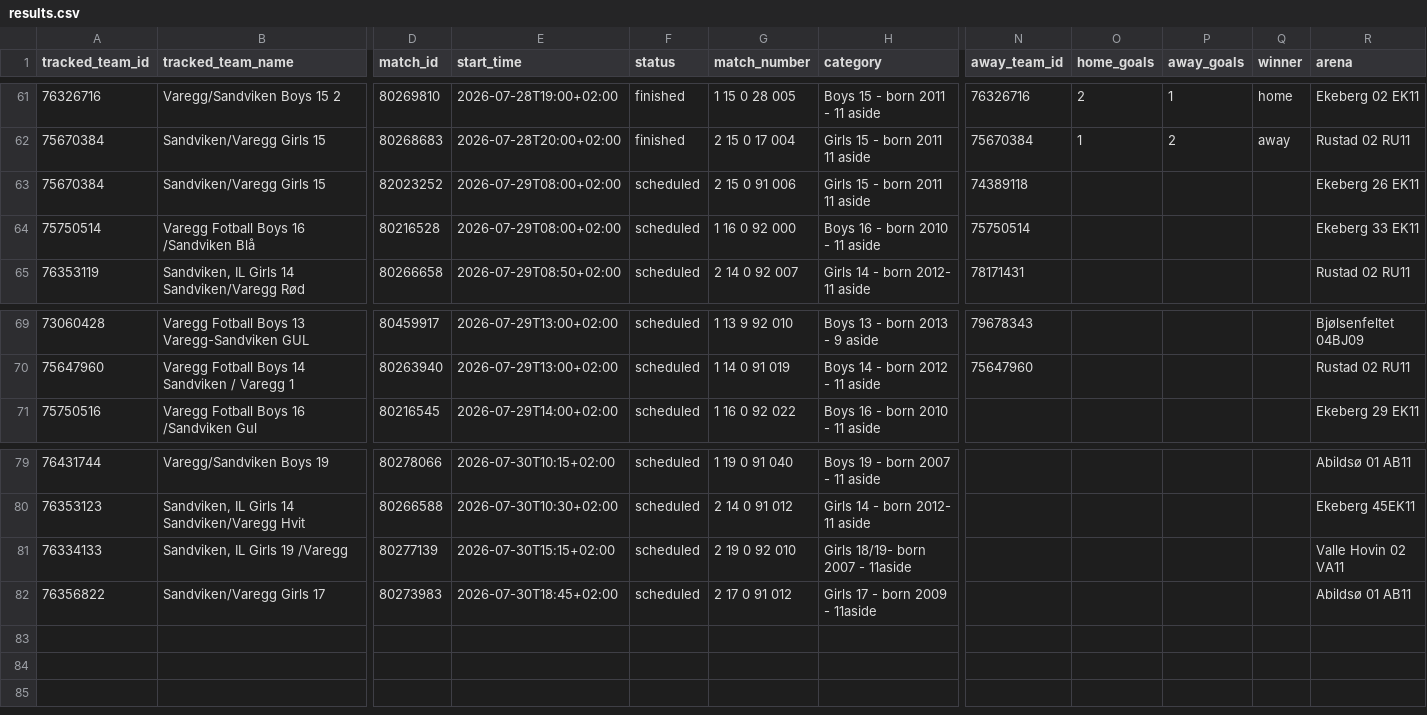
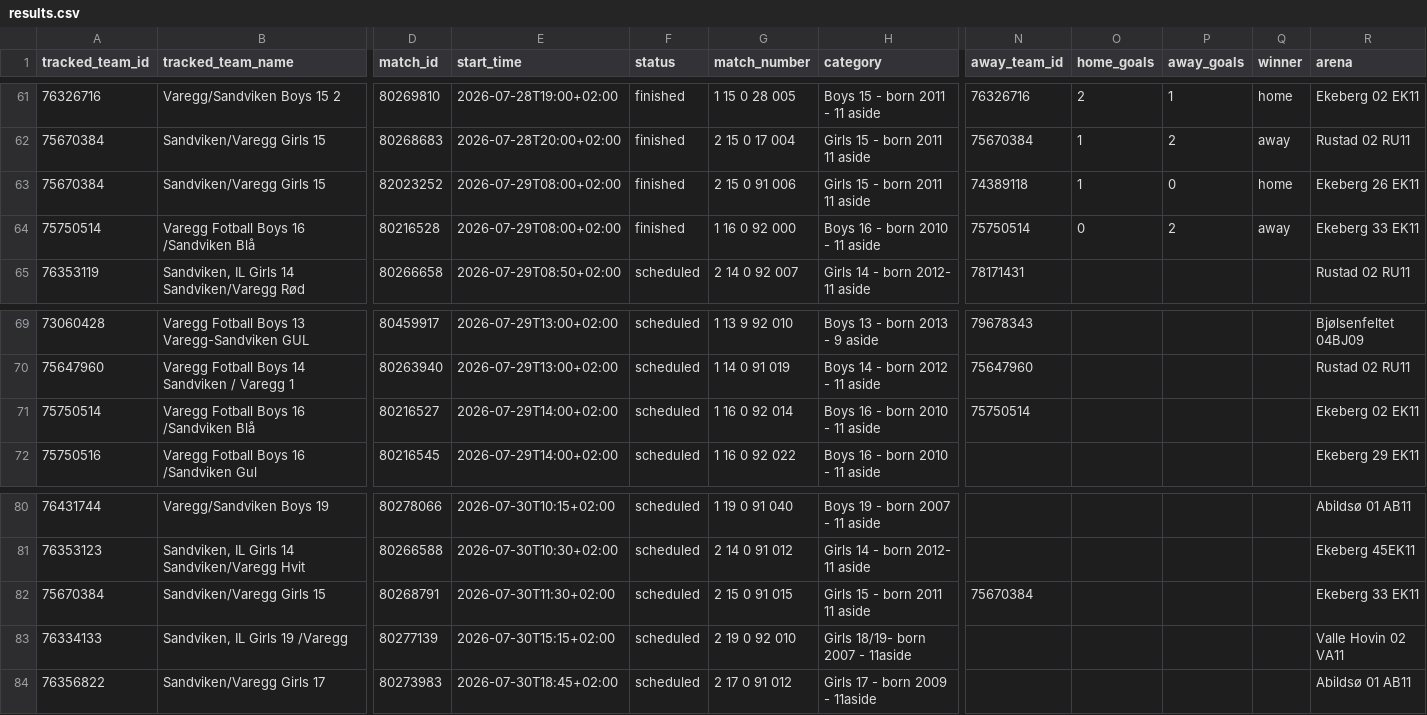
Before and after one commit to lambrechts/2026-norwaycup-resultater, a CSV file: data/results.csv, drawn as a sheet; only a part is shown, gaps mark what is left out; rows hold the shown columns only; the diff names each change by its address in the sheet, - before the commit and + after, or states it on an @@ line.

```diff
--- a/data/results.csv
+++ b/data/results.csv
-F63:F64 (status): scheduled
+F63:F64 (status): finished
-O63 (home_goals): (empty)
+O63 (home_goals): 1
-P63 (away_goals): (empty)
+P63 (away_goals): 0
-Q63 (winner): (empty)
+Q63 (winner): home
-O64 (home_goals): (empty)
+O64 (home_goals): 0
-P64 (away_goals): (empty)
+P64 (away_goals): 2
-Q64 (winner): (empty)
+Q64 (winner): away
+row 71: 75750514 | Varegg Fotball Boys 16 /Sandviken Blå | 80216527 | 2026-07-29T14:00+02:00 | scheduled | 1 16 0 92 014 | Boys 16 - born 2010 - 11 aside | 75750514 |  |  |  | Ekeberg 02 EK11
+row 82: 75670384 | Sandviken/Varegg Girls 15 | 80268791 | 2026-07-30T11:30+02:00 | scheduled | 2 15 0 91 015 | Girls 15 - born 2011 11 aside | 75670384 |  |  |  | Ekeberg 33 EK11
```
